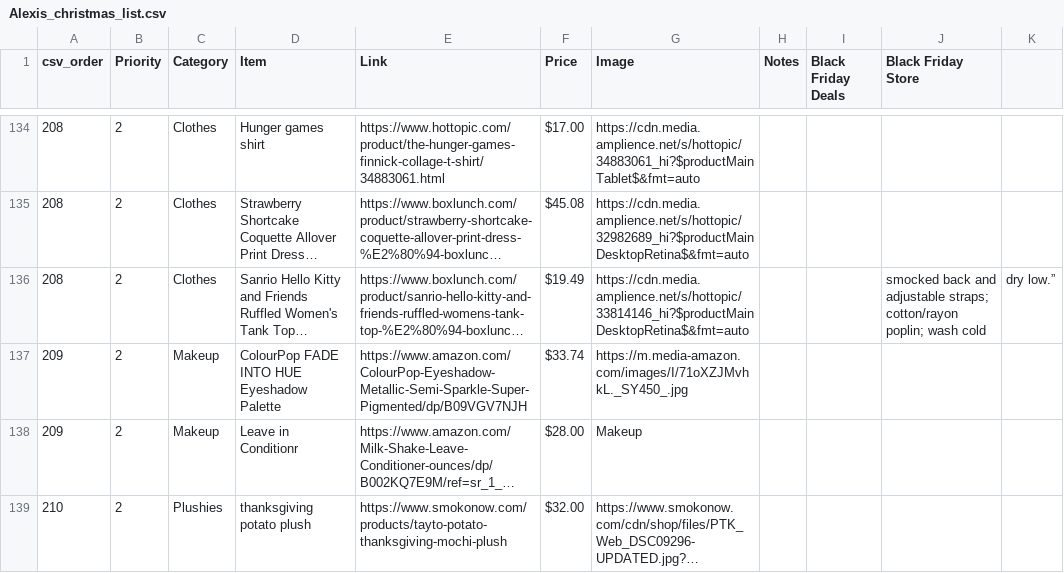
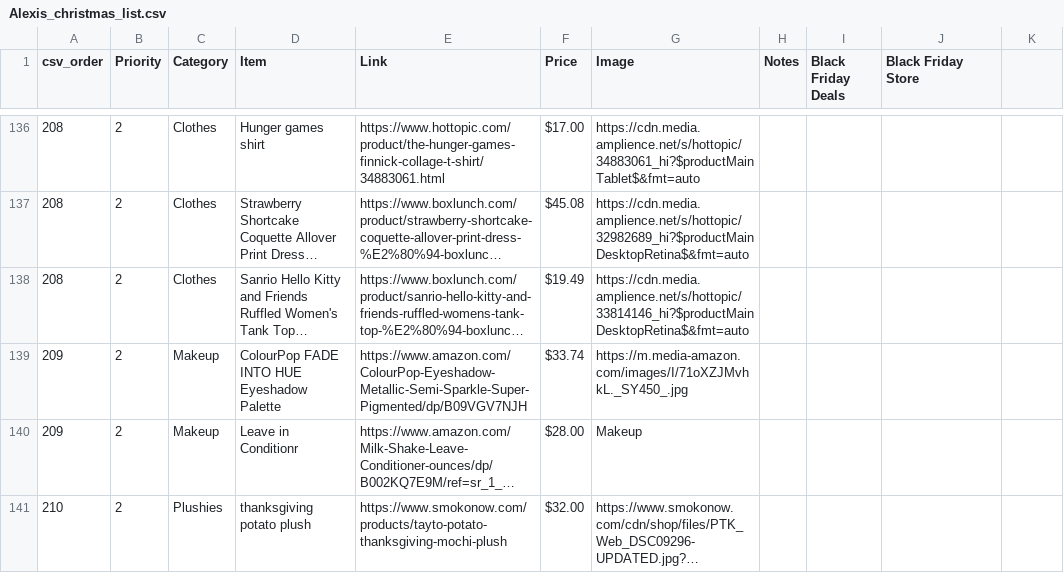
Before and after one commit to alexis1286/WishList, a CSV file: Flask (No Longer In Use)/Alexis_christmas_list.csv, drawn as a sheet; only a part is shown, gaps mark what is left out; long unchanged cells end in …; addresses are those after the commit; the diff covers the shown part only; the diff names each change by its address in the sheet, - before the commit and + after, or states it on an @@ line.

```diff
--- a/Flask (No Longer In Use)/Alexis_christmas_list.csv
+++ b/Flask (No Longer In Use)/Alexis_christmas_list.csv
-J138 (Black Friday Store): smocked back and adjustable straps; cotton/rayon poplin; wash cold
+J138 (Black Friday Store): (empty)
-K138: dry low.”
+K138: (empty)
```
Also changed, not shown: 2 added rows, 2 removed rows and 11 edited cells elsewhere in this file, 2 other files.
